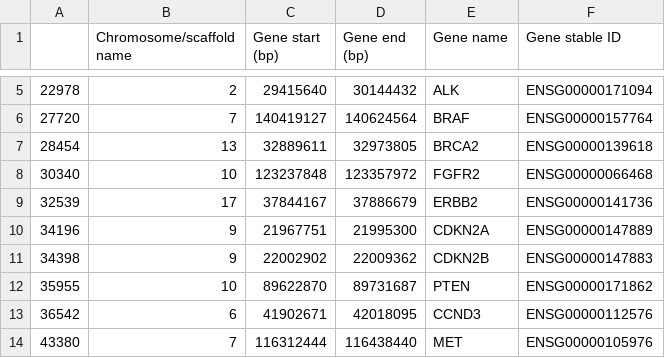
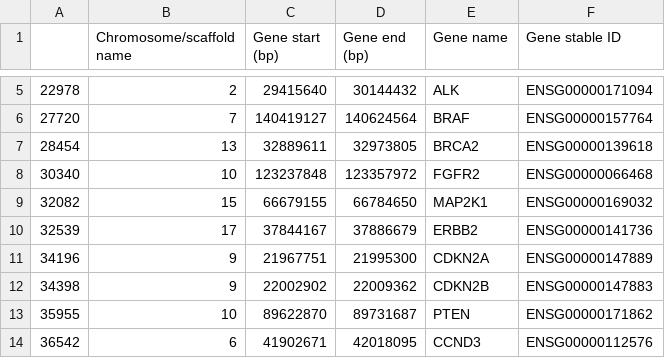
Before and after one commit to cbg-ethz/scdna-pipe, a TSV file: required_files/genes_of_interest/melanoma_gene_coordinates.tsv, drawn as a sheet; only a part is shown, gaps mark what is left out; the shorter side is filled out with more unchanged rows.

Commit message:
added MAP2K1 gene

```diff
--- a/required_files/genes_of_interest/melanoma_gene_coordinates.tsv
+++ b/required_files/genes_of_interest/melanoma_gene_coordinates.tsv
@@ -8,2 +8,3 @@
 30340	10	123237848	123357972	FGFR2	ENSG00000066468
+32082	15	66679155	66784650	MAP2K1	ENSG00000169032
 32539	17	37844167	37886679	ERBB2	ENSG00000141736
```
Also changed, not shown: 2 other files.
